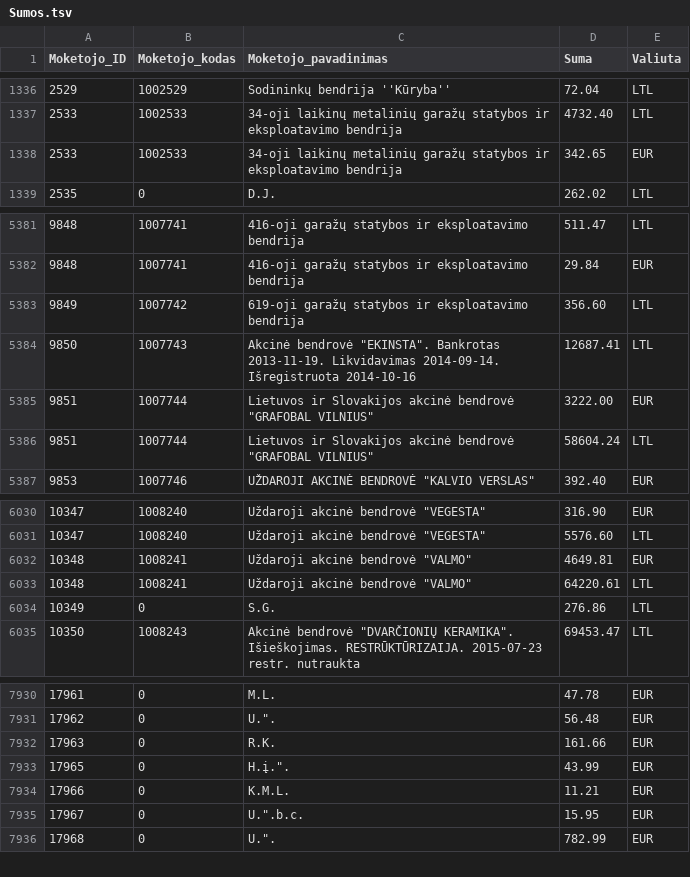
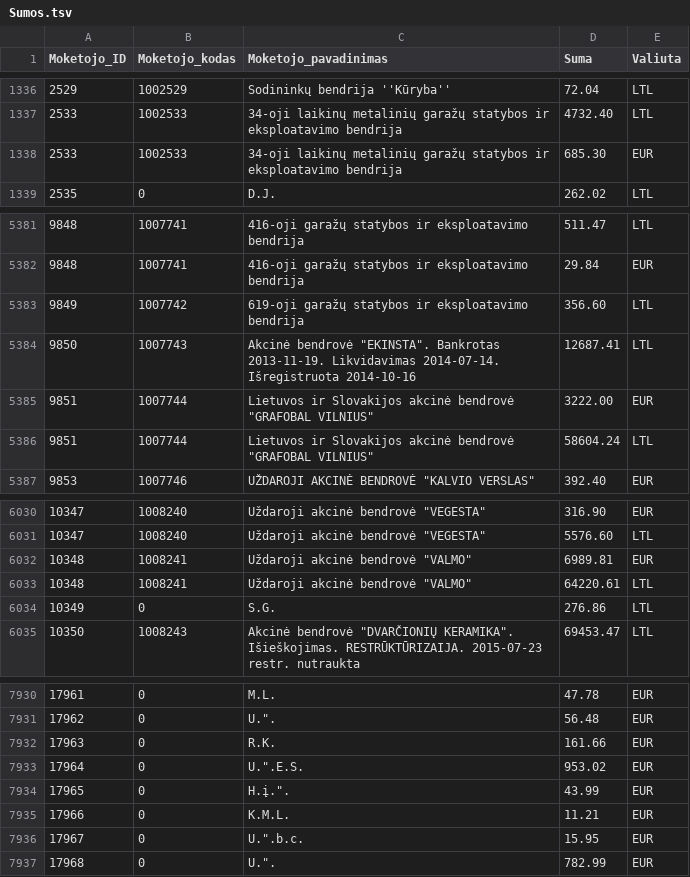
Before and after one commit to vilnius/zemesnuomossutartys, a TSV file: data/Sumos.tsv, drawn as a sheet; only a part is shown, gaps mark what is left out.

Commit message:
update

```diff
--- a/data/Sumos.tsv
+++ b/data/Sumos.tsv
@@ -1337,3 +1337,3 @@
 2533	1002533	34-oji laikinų metalinių garažų statybos ir eksploatavimo bendrija	4732.40	LTL
-2533	1002533	34-oji laikinų metalinių garažų statybos ir eksploatavimo bendrija	342.65	EUR
+2533	1002533	34-oji laikinų metalinių garažų statybos ir eksploatavimo bendrija	685.30	EUR
 2535	0	D.J.	262.02	LTL
@@ -5383,3 +5383,3 @@
 9849	1007742	619-oji garažų statybos ir eksploatavimo bendrija	356.60	LTL
-9850	1007743	Akcinė bendrovė "EKINSTA". Bankrotas 2013-11-19. Likvidavimas 2014-09-14. Išregistruota 2014-10-16	12687.41	LTL
+9850	1007743	Akcinė bendrovė "EKINSTA". Bankrotas 2013-11-19. Likvidavimas 2014-07-14. Išregistruota 2014-10-16	12687.41	LTL
 9851	1007744	Lietuvos ir Slovakijos akcinė bendrovė "GRAFOBAL VILNIUS"	3222.00	EUR
@@ -6031,3 +6031,3 @@
 10347	1008240	Uždaroji akcinė bendrovė "VEGESTA"	5576.60	LTL
-10348	1008241	Uždaroji akcinė bendrovė "VALMO"	4649.81	EUR
+10348	1008241	Uždaroji akcinė bendrovė "VALMO"	6989.81	EUR
 10348	1008241	Uždaroji akcinė bendrovė "VALMO"	64220.61	LTL
@@ -7932,2 +7932,3 @@
 17963	0	R.K.	161.66	EUR
+17964	0	U.".E.S.	953.02	EUR
 17965	0	H.į.".	43.99	EUR
```
